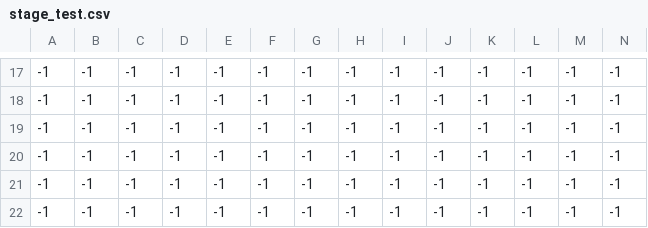
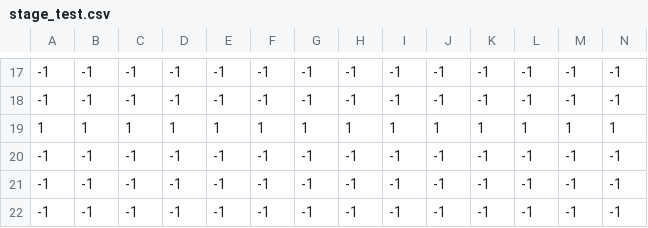
Before and after one commit to cuberetry/emotional-platformer, a CSV file: StageData/stage_test.csv, drawn as a sheet; only a part is shown, gaps mark what is left out; removed rows and columns are numbered as before the commit, all else as after; rows hold the shown columns only; the diff names each change by its address in the sheet, - before the commit and + after, or states it on an @@ line.

```diff
--- a/StageData/stage_test.csv
+++ b/StageData/stage_test.csv
-row 19: -1 | -1 | -1 | -1 | -1 | -1 | -1 | -1 | -1 | -1 | -1 | -1 | -1 | -1
+row 19: 1 | 1 | 1 | 1 | 1 | 1 | 1 | 1 | 1 | 1 | 1 | 1 | 1 | 1
```
Also changed, not shown: 1 other file.
